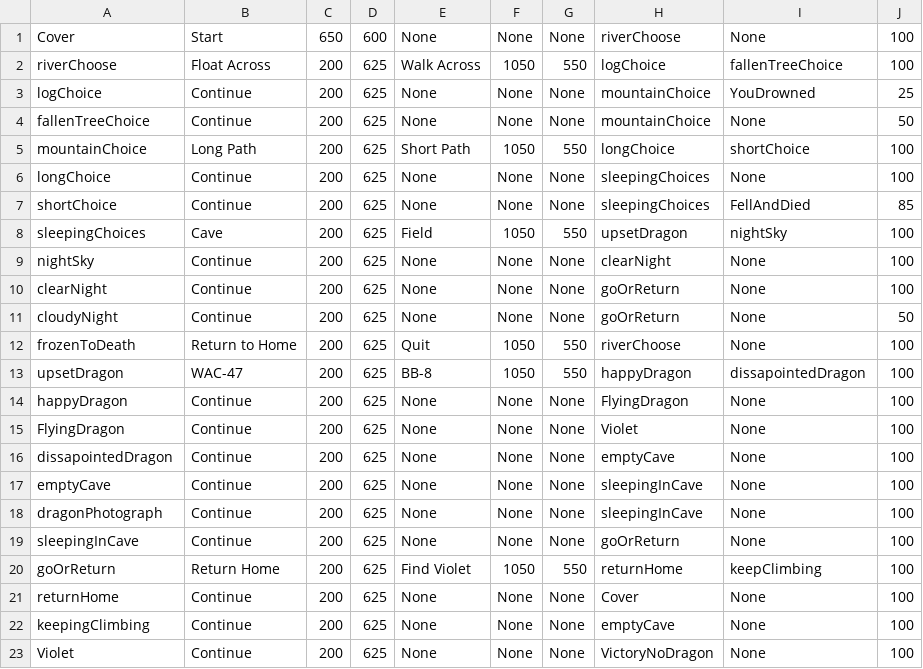
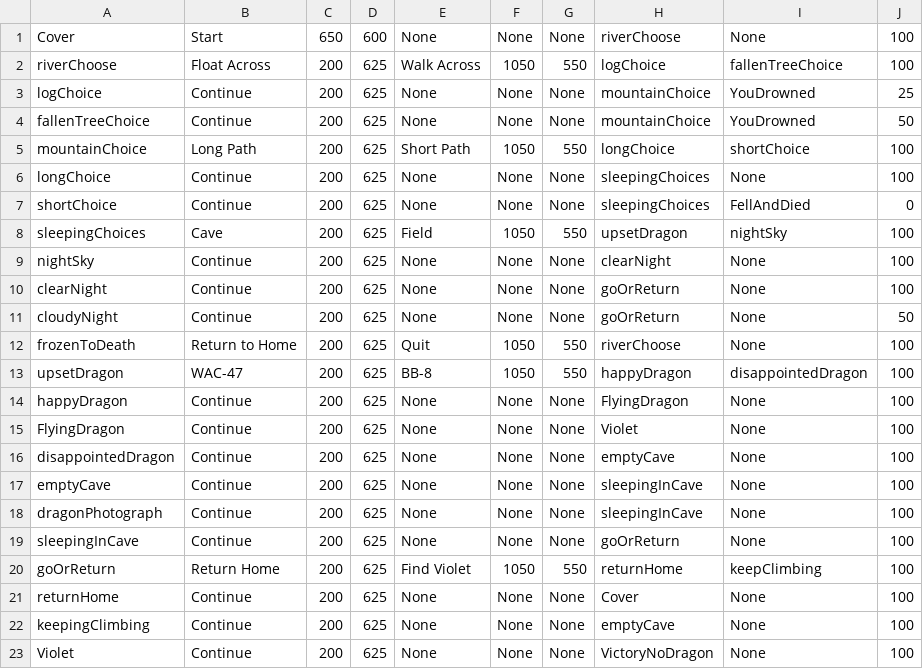
Before and after one commit to adriannaRodencal/Journey, a CSV file: frames.csv, drawn as a sheet; only a part is shown.

Commit message:
fixed a spelling error

```diff
--- a/frames.csv
+++ b/frames.csv
@@ -3,6 +3,6 @@ riverChoose, Float Across, 200, 625, Walk Across, 1050, 550, logChoice, fallenTr
 logChoice, Continue, 200, 625, None, None, None, mountainChoice, YouDrowned, 25
-fallenTreeChoice, Continue, 200, 625, None, None, None, mountainChoice, None, 50
+fallenTreeChoice, Continue, 200, 625, None, None, None, mountainChoice, YouDrowned, 50
 mountainChoice, Long Path, 200, 625, Short Path, 1050, 550, longChoice, shortChoice, 100
 longChoice, Continue, 200, 625, None, None, None, sleepingChoices, None, 100
-shortChoice, Continue, 200, 625, None, None, None, sleepingChoices, FellAndDied, 85
+shortChoice, Continue, 200, 625, None, None, None, sleepingChoices, FellAndDied, 0
 sleepingChoices, Cave, 200, 625, Field, 1050, 550, upsetDragon, nightSky, 100
@@ -12,6 +12,6 @@ cloudyNight, Continue, 200, 625, None, None, None, goOrReturn, None, 50
 frozenToDeath, Return to Home, 200, 625, Quit, 1050, 550, riverChoose, None, 100
-upsetDragon, WAC-47, 200, 625, BB-8, 1050, 550, happyDragon, dissapointedDragon, 100
+upsetDragon, WAC-47, 200, 625, BB-8, 1050, 550, happyDragon, disappointedDragon, 100
 happyDragon, Continue, 200, 625, None, None, None, FlyingDragon, None, 100
 FlyingDragon, Continue, 200, 625, None, None, None, Violet, None, 100
-dissapointedDragon, Continue, 200, 625, None, None, None, emptyCave, None, 100
+disappointedDragon, Continue, 200, 625, None, None, None, emptyCave, None, 100
 emptyCave, Continue, 200, 625, None, None, None, sleepingInCave, None, 100
```
